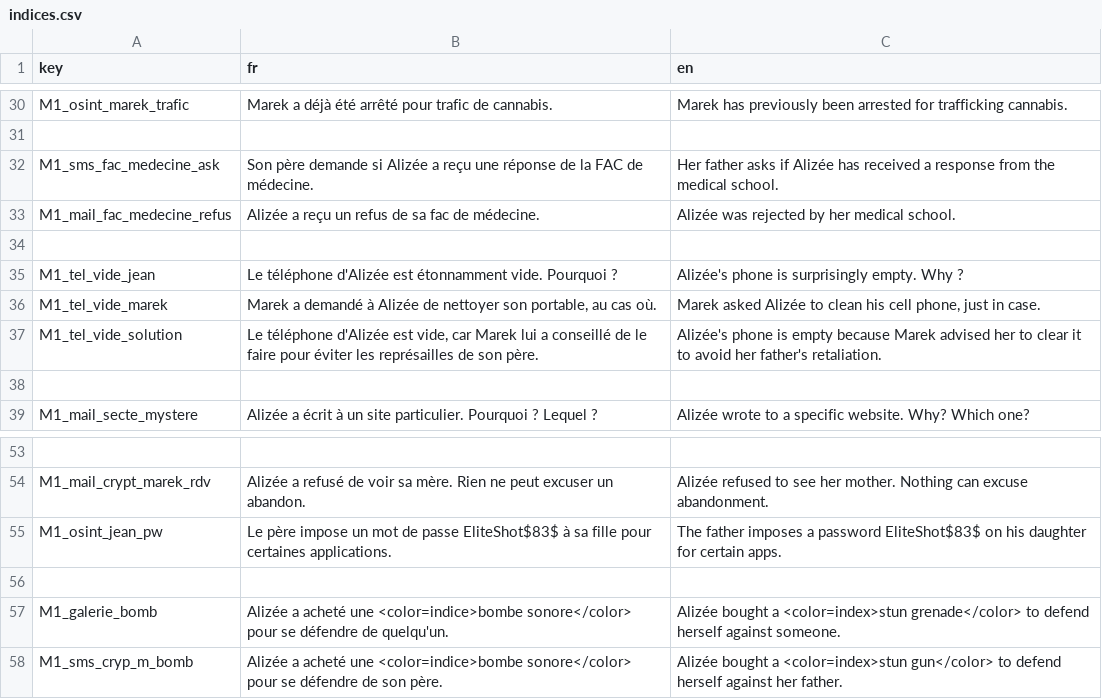
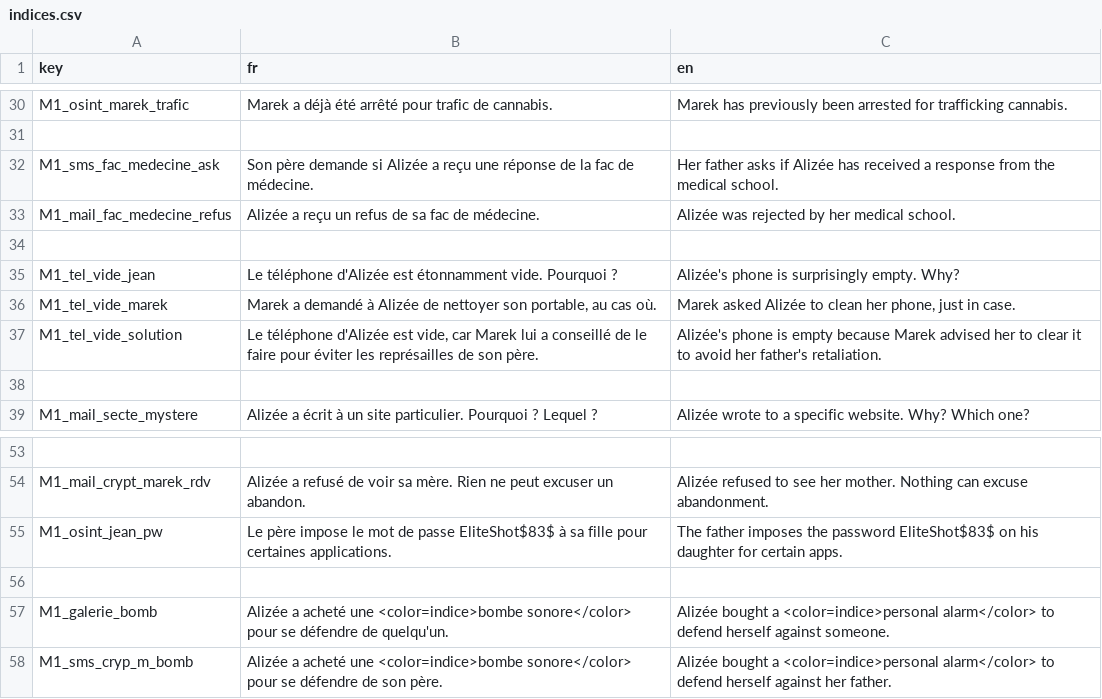
Before and after one commit to creerjeuvideoseul/whitehat_godot, a CSV file: translations/indices.csv, drawn as a sheet; only a part is shown, gaps mark what is left out; the diff names each change by its address in the sheet, - before the commit and + after, or states it on an @@ line.

```diff
--- a/translations/indices.csv
+++ b/translations/indices.csv
-B32 (fr): …de la FAC de médecine.
+B32 (fr): …de la fac de médecine.
-C35 (en): Alizée's phone is surprisingly empty. Why ?
+C35 (en): Alizée's phone is surprisingly empty. Why?
-C36 (en): …to clean his cell phone, just…
+C36 (en): …to clean her phone, just…
-B55 (fr): …père impose un mot de…
+B55 (fr): …père impose le mot de…
-C55 (en): …father imposes a password EliteShot$83$…
+C55 (en): …father imposes the password EliteShot$83$…
-C57 (en): …bought a <color=index>stun grenade</color> to defend…
+C57 (en): …bought a <color=indice>personal alarm</color> to defend…
-C58 (en): …bought a <color=index>stun gun</color> to defend…
+C58 (en): …bought a <color=indice>personal alarm</color> to defend…
```
